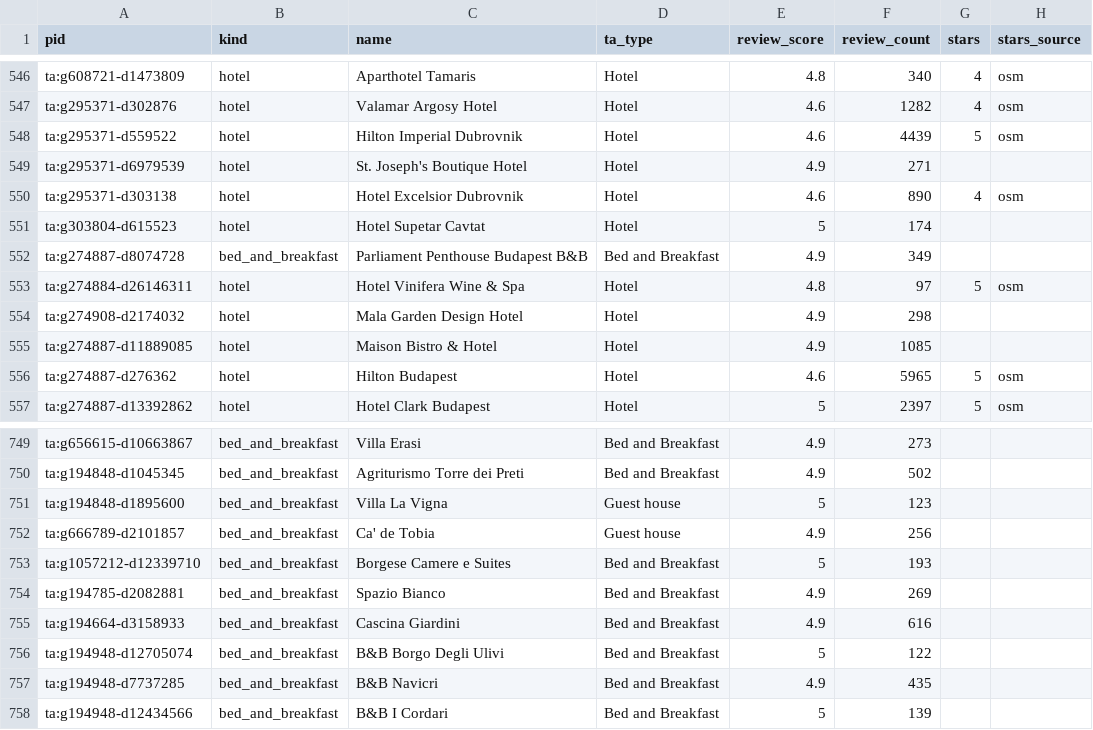
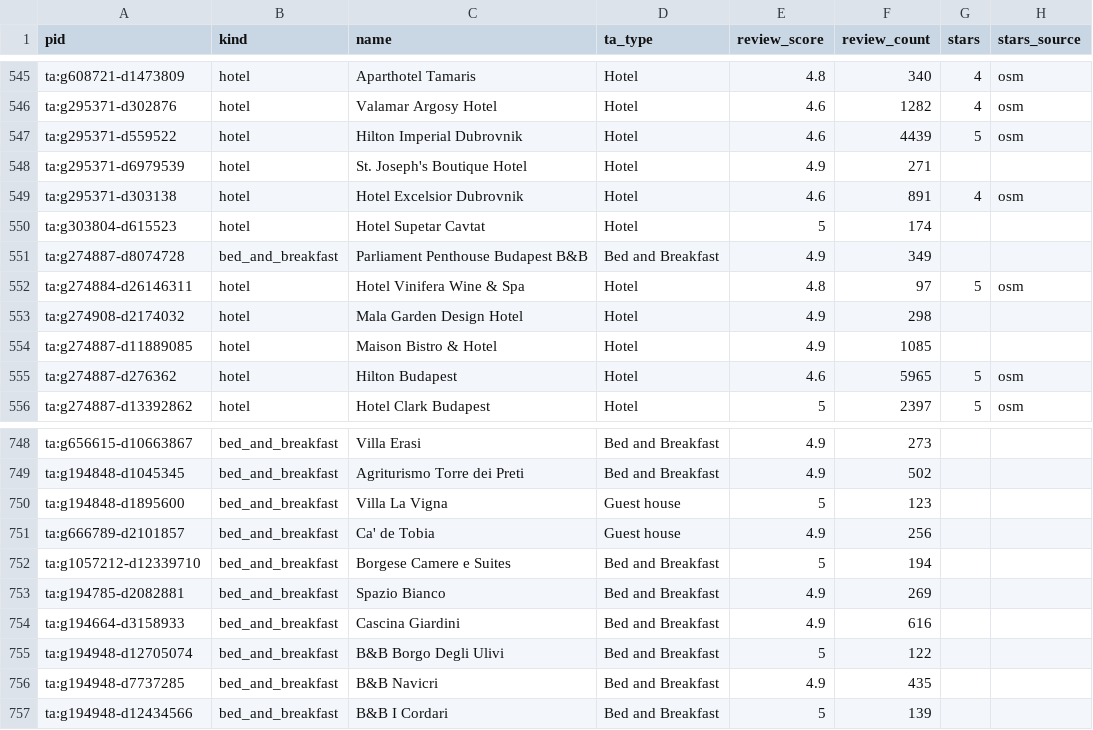
Before and after one commit to ChambaPie/hotel-price-scraper, a CSV file: data/watchlist.csv, drawn as a sheet; only a part is shown, gaps mark what is left out; addresses are those after the commit; the diff covers the shown part only; the diff names each change by its address in the sheet, - before the commit and + after, or states it on an @@ line.

```diff
--- a/data/watchlist.csv
+++ b/data/watchlist.csv
-F549 (review_count): 890
+F549 (review_count): 891
-F752 (review_count): 193
+F752 (review_count): 194
```
Also changed, not shown: 1 added row, 1 removed row and 38 edited cells elsewhere in this file, 3 other files.
